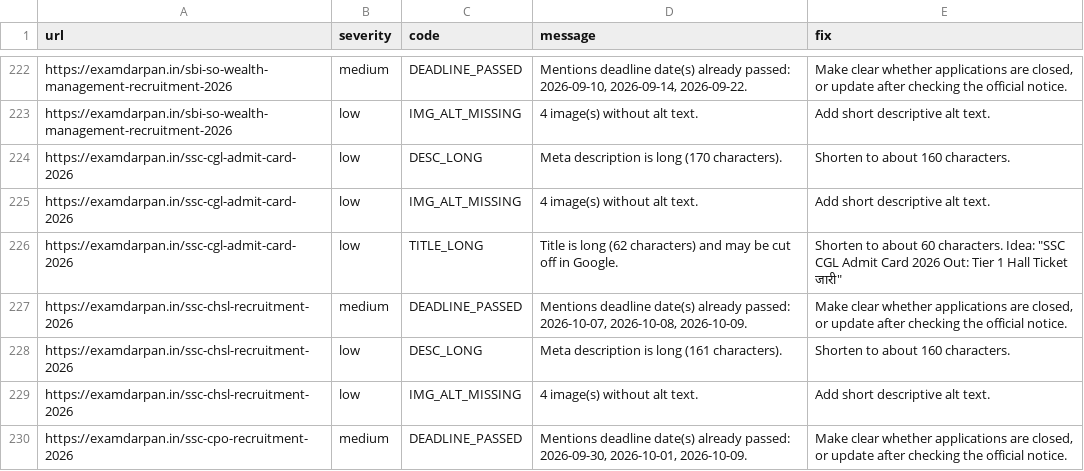
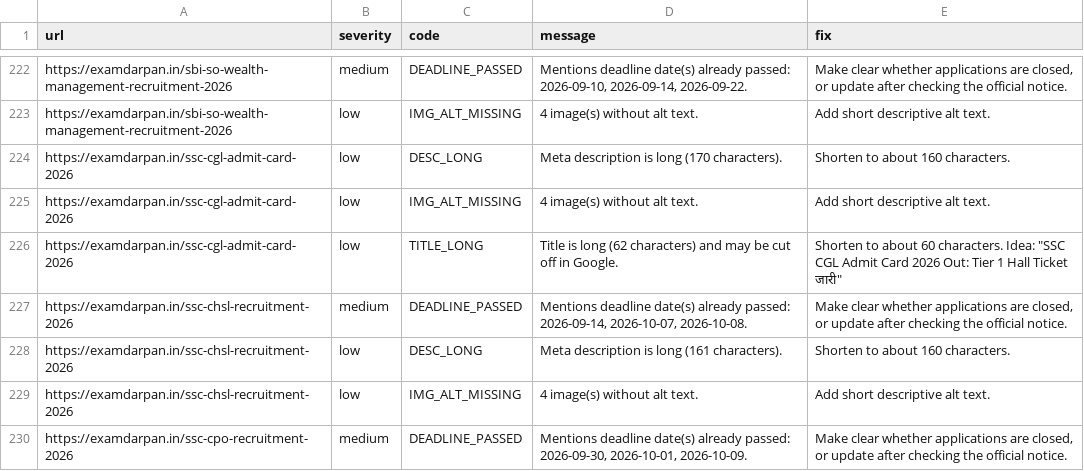
Before and after one commit to lakshay787729-web/examdarpan-organic-traffic-agent, a CSV file: reports/issues.csv, drawn as a sheet; only a part is shown, gaps mark what is left out.

```diff
--- a/reports/issues.csv
+++ b/reports/issues.csv
@@ -226,3 +226,3 @@ https://examdarpan.in/ssc-cgl-admit-card-2026,low,IMG_ALT_MISSING,4 image(s) wit
 https://examdarpan.in/ssc-cgl-admit-card-2026,low,TITLE_LONG,Title is long (62 characters) and may be cut off in Google.,"Shorten to about 60 characters. Idea: ""SSC CGL Admit Card 2026 Out: Tier 1 Hall Ticket जारी"""
-https://examdarpan.in/ssc-chsl-recruitment-2026,medium,DEADLINE_PASSED,"Mentions deadline date(s) already passed: 2026-10-07, 2026-10-08, 2026-10-09.","Make clear whether applications are closed, or update after checking the official notice."
+https://examdarpan.in/ssc-chsl-recruitment-2026,medium,DEADLINE_PASSED,"Mentions deadline date(s) already passed: 2026-09-14, 2026-10-07, 2026-10-08.","Make clear whether applications are closed, or update after checking the official notice."
 https://examdarpan.in/ssc-chsl-recruitment-2026,low,DESC_LONG,Meta description is long (161 characters).,Shorten to about 160 characters.
```
Also changed, not shown: 7 other files.
